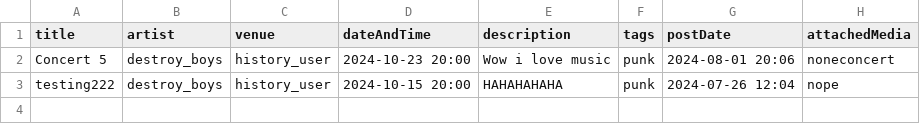
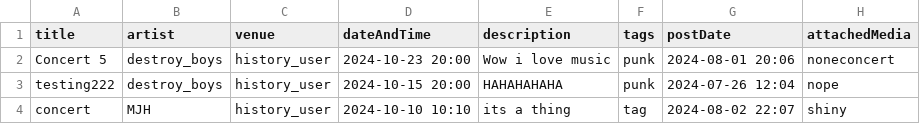
Before and after one commit to ddynamix/CSC207MusicProject, a CSV file: events.csv, drawn as a sheet; the diff names each change by its address in the sheet, - before the commit and + after, or states it on an @@ line.

```diff
--- a/events.csv
+++ b/events.csv
+row 4: concert | MJH | history_user | 2024-10-10 10:10 | its a thing | tag | 2024-08-02 22:07 | shiny
```
Also changed, not shown: posts.csv, 38 other files.
